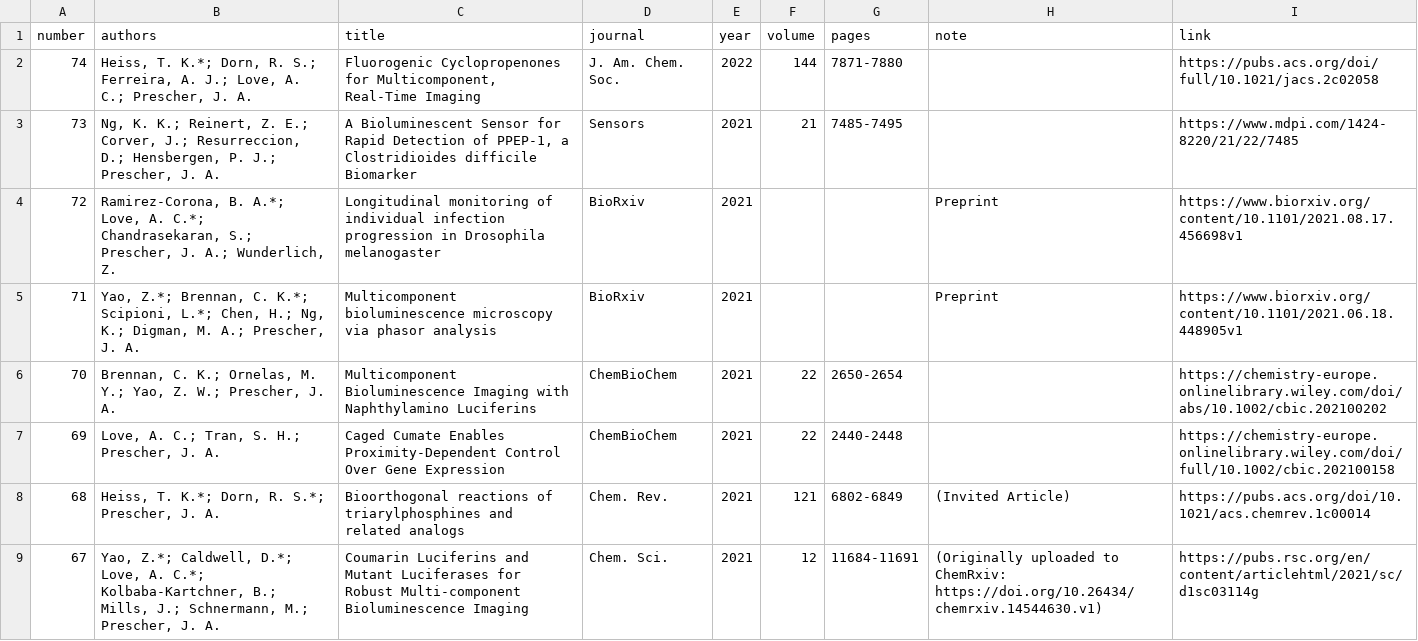
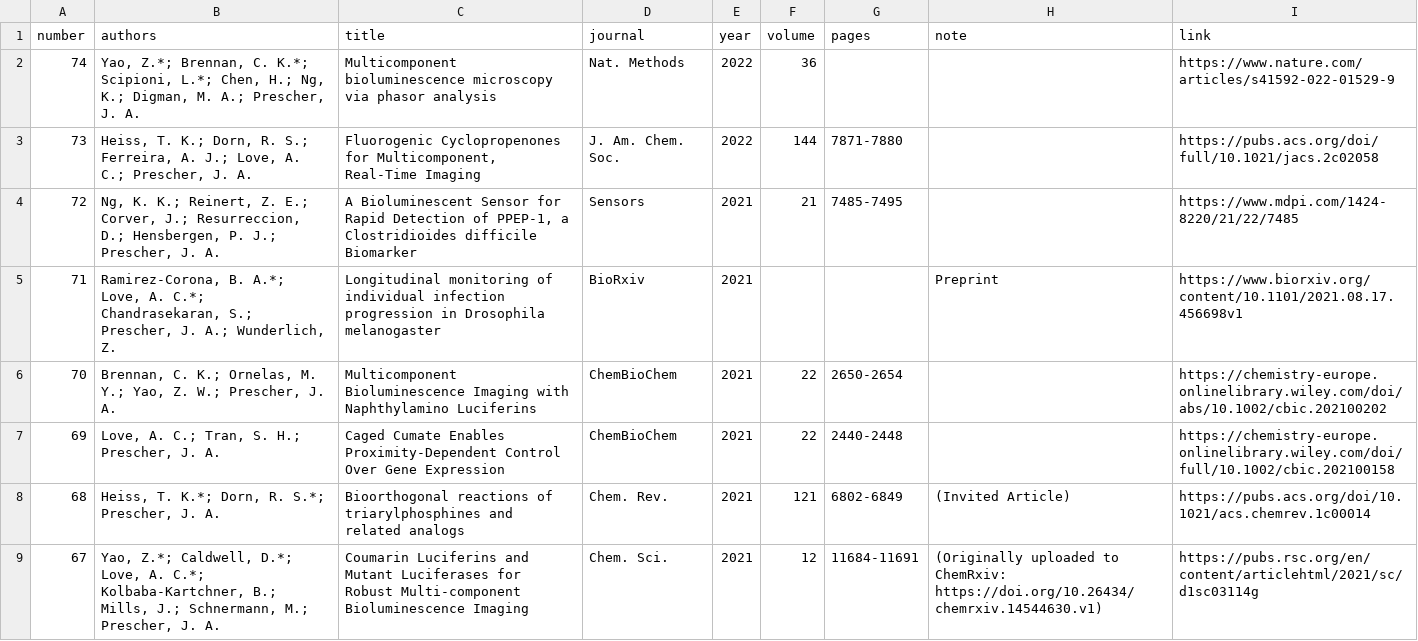
Before and after one commit to c-bun/Prescher-Lab-Site, a CSV file: _data/publications.csv, drawn as a sheet; only a part is shown; the diff names each change by its address in the sheet, - before the commit and + after, or states it on an @@ line.

Commit message:
PrescherLabSite_June2022_Update2

```diff
--- a/_data/publications.csv
+++ b/_data/publications.csv
-B2 (authors): Heiss, T. K.*; Dorn, R. S.; Ferreira, A. J.; Love, A. C.; Prescher, J.…
+B2 (authors): Yao, Z.*; Brennan, C. K.*; Scipioni, L.*; Chen, H.; Ng, K.; Digman, M. A.; Prescher, J.…
-C2 (title): Fluorogenic Cyclopropenones for Multicomponent, Real-Time Imaging
+C2 (title): Multicomponent bioluminescence microscopy via phasor analysis
-D2 (journal): J. Am. Chem. Soc.
+D2 (journal): Nat. Methods
-F2 (volume): 144
+F2 (volume): 36
-G2 (pages): 7871-7880
+G2 (pages): (empty)
-I2 (link): https://pubs.acs.org/doi/full/10.1021/jacs.2c02058
+I2 (link): https://www.nature.com/articles/s41592-022-01529-9
-B3 (authors): Ng, K. K.; Reinert, Z. E.; Corver, J.; Resurreccion, D.; Hensbergen, P. J.; Prescher, J.…
+B3 (authors): Heiss, T. K.; Dorn, R. S.; Ferreira, A. J.; Love, A. C.; Prescher, J.…
-C3 (title): A Bioluminescent Sensor for Rapid Detection of PPEP-1, a Clostridioides difficile Biomarker
+C3 (title): Fluorogenic Cyclopropenones for Multicomponent, Real-Time Imaging
-D3 (journal): Sensors
+D3 (journal): J. Am. Chem. Soc.
-E3 (year): 2021
+E3 (year): 2022
-F3 (volume): 21
+F3 (volume): 144
-G3 (pages): 7485-7495
+G3 (pages): 7871-7880
-I3 (link): https://www.mdpi.com/1424-8220/21/22/7485
+I3 (link): https://pubs.acs.org/doi/full/10.1021/jacs.2c02058
-B4 (authors): Ramirez-Corona, B. A.*; Love, A. C.*; Chandrasekaran, S.; Prescher, J. A.; Wunderlich, Z.
+B4 (authors): Ng, K. K.; Reinert, Z. E.; Corver, J.; Resurreccion, D.; Hensbergen, P. J.; Prescher, J. A.
-C4 (title): Longitudinal monitoring of individual infection progression in Drosophila melanogaster
+C4 (title): A Bioluminescent Sensor for Rapid Detection of PPEP-1, a Clostridioides difficile Biomarker
-D4 (journal): BioRxiv
+D4 (journal): Sensors
-F4 (volume): (empty)
+F4 (volume): 21
-G4 (pages): (empty)
+G4 (pages): 7485-7495
-H4 (note): Preprint
+H4 (note): (empty)
-I4 (link): https://www.biorxiv.org/content/10.1101/2021.08.17.456698v1
+I4 (link): https://www.mdpi.com/1424-8220/21/22/7485
-B5 (authors): Yao, Z.*; Brennan, C. K.*; Scipioni, L.*; Chen, H.; Ng, K.; Digman, M. A.; Prescher, J. A.
+B5 (authors): Ramirez-Corona, B. A.*; Love, A. C.*; Chandrasekaran, S.; Prescher, J. A.; Wunderlich, Z.
-C5 (title): Multicomponent bioluminescence microscopy via phasor analysis
+C5 (title): Longitudinal monitoring of individual infection progression in Drosophila melanogaster
-I5 (link): https://www.biorxiv.org/content/10.1101/2021.06.18.448905v1
+I5 (link): https://www.biorxiv.org/content/10.1101/2021.08.17.456698v1
```
Also changed, not shown: _data/group.csv, 2 other files.
